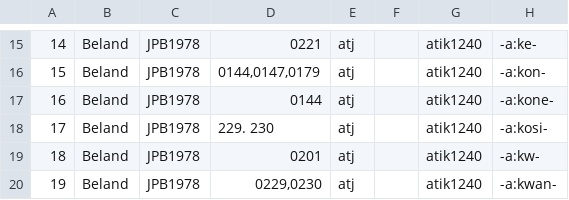
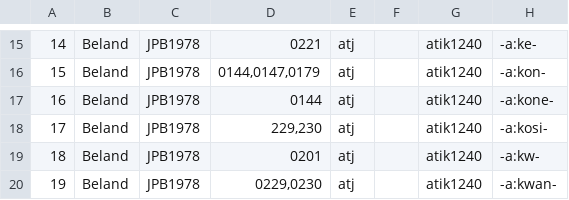
Before and after one commit to dwhieb/Nisinoon, a CSV file: csv/Cree_Atikamekw/tokens.csv, drawn as a sheet; only a part is shown, gaps mark what is left out; the diff names each change by its address in the sheet, - before the commit and + after, or states it on an @@ line.

```diff
--- a/csv/Cree_Atikamekw/tokens.csv
+++ b/csv/Cree_Atikamekw/tokens.csv
-D18: 229. 230
+D18: 229,230
```
Also changed, not shown: csv/Cree_Innu/tokens.csv, csv/Cree_Plains/tokens.csv, 52 other files.
